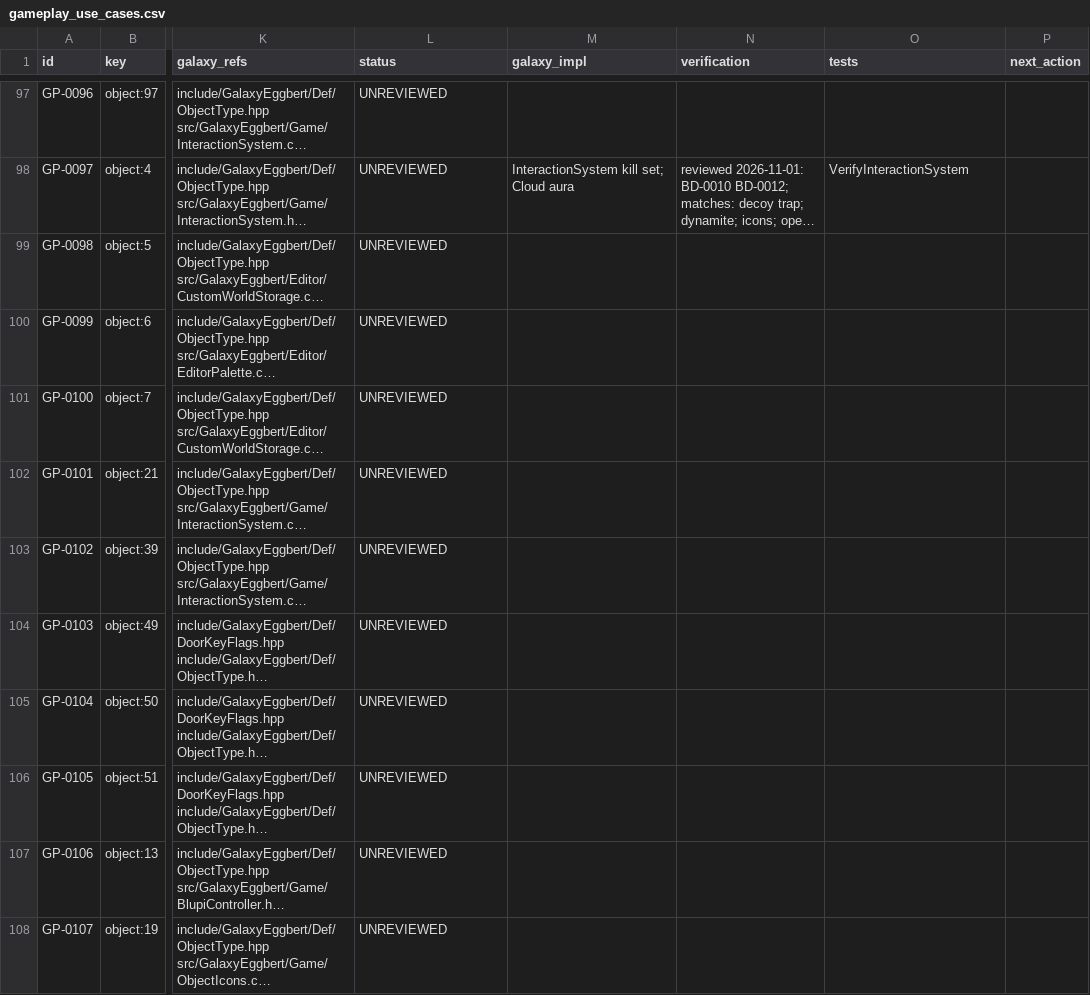
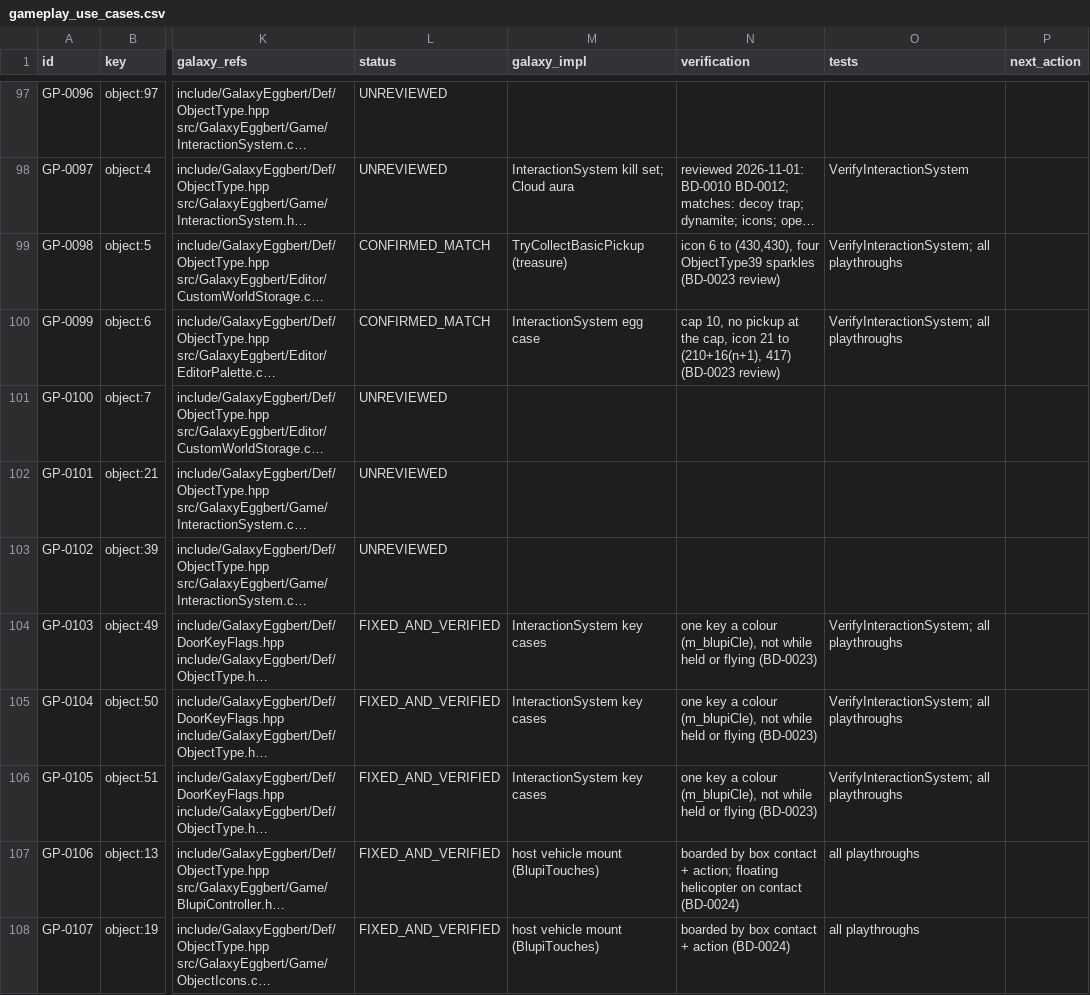
Before and after one commit to openeggbert/galaxy-eggbert, a CSV file: plans/audit/gameplay_use_cases.csv, drawn as a sheet; only a part is shown, gaps mark what is left out; long unchanged cells end in …; the diff covers the shown part only; the diff names each change by its address in the sheet, - before the commit and + after, or states it on an @@ line.

Commit message:
fix(gameplay): one key a colour, and vehicles boarded by touching them, as the original (BD-0023, BD-0024)
BD-0023: the original holds a key or not (m_blupiCle): a key of a colour he holds, or one still
flying to the panel, stays where it is (Decor.cpp:5962-6001) until a door has used his (5619).
Galaxy counted keys and took every one, while its doors clear the colour -- a second key picked
up early was lost at the first door. Now the original's gate, and a key's arrival sets it.

BD-0024: the original boards a vehicle inside MoveObjectDetect's contact (the boxes of BD-0021)
with the action button, and a helicopter floating over nothing (Decor::IsFloatingObject) on
contact alone. Galaxy boarded from a 1.1-cell sphere and the floating helicopter only with the
button. Now InteractionSystem::BlupiTouches for boarding, and the floating helicopter boarded on
contact. The playthroughs' 36 boardings from outside the box re-aimed (074's two jump landings
and the helicopter 105 leaves on its ledge by hand). World 065's garage had its jeeps on
passable grates: standing in a jeep's cell to board it he fell through; the cells under them are
the garage's floor now (set last in the builder, so no other cell's random face changes).

Reviewed against the source and matching: the egg and the treasure. VerifyInteractionSystem: a
second key of a held colour stays; a treasure is taken with all keys held (a first cut of the
key gate caught treasures through a shared switch case). All 78 playthroughs pass; ctest 111/111.

```diff
--- a/plans/audit/gameplay_use_cases.csv
+++ b/plans/audit/gameplay_use_cases.csv
-L99:L100 (status): UNREVIEWED
+L99:L100 (status): CONFIRMED_MATCH
-M99 (galaxy_impl): (empty)
+M99 (galaxy_impl): TryCollectBasicPickup (treasure)
-N99 (verification): (empty)
+N99 (verification): icon 6 to (430,430), four ObjectType39 sparkles (BD-0023 review)
-O99:O100 (tests): (empty)
+O99:O100 (tests): VerifyInteractionSystem; all playthroughs
-M100 (galaxy_impl): (empty)
+M100 (galaxy_impl): InteractionSystem egg case
-N100 (verification): (empty)
+N100 (verification): cap 10, no pickup at the cap, icon 21 to (210+16(n+1), 417) (BD-0023 review)
-L104:L108 (status): UNREVIEWED
+L104:L108 (status): FIXED_AND_VERIFIED
-M104:M106 (galaxy_impl): (empty)
+M104:M106 (galaxy_impl): InteractionSystem key cases
-N104:N106 (verification): (empty)
+N104:N106 (verification): one key a colour (m_blupiCle), not while held or flying (BD-0023)
-O104:O106 (tests): (empty)
+O104:O106 (tests): VerifyInteractionSystem; all playthroughs
-M107:M108 (galaxy_impl): (empty)
+M107:M108 (galaxy_impl): host vehicle mount (BlupiTouches)
-N107 (verification): (empty)
+N107 (verification): boarded by box contact + action; floating helicopter on contact (BD-0024)
-O107:O108 (tests): (empty)
+O107:O108 (tests): all playthroughs
-N108 (verification): (empty)
+N108 (verification): boarded by box contact + action (BD-0024)
```
Also changed, not shown: 12 edited cells elsewhere in this file, plans/audit/test_coverage.csv, 33 other files.
